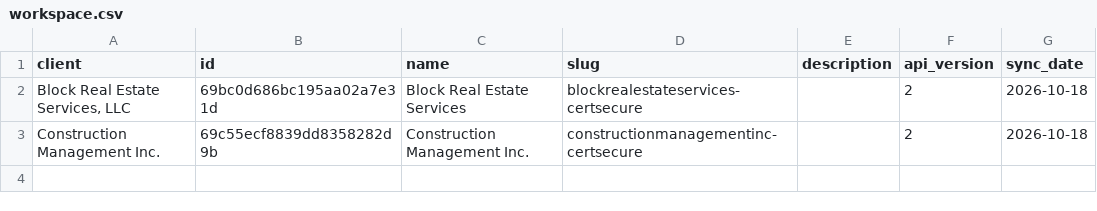
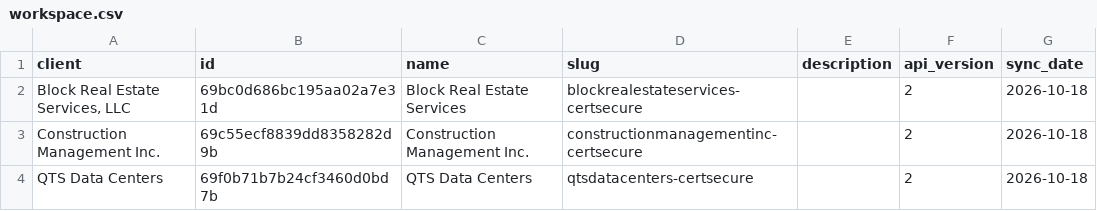
Before and after one commit to PhilipIrving/hubcertsecure, a CSV file: data/trustlayer/workspace.csv, drawn as a sheet; the diff names each change by its address in the sheet, - before the commit and + after, or states it on an @@ line.

```diff
--- a/data/trustlayer/workspace.csv
+++ b/data/trustlayer/workspace.csv
+row 4: QTS Data Centers | 69f0b71b7b24cf3460d0bd7b | QTS Data Centers | qtsdatacenters-certsecure |  | 2 | 2026-10-18
```
Also changed, not shown: data/trustlayer/views.csv, 28 other files.
